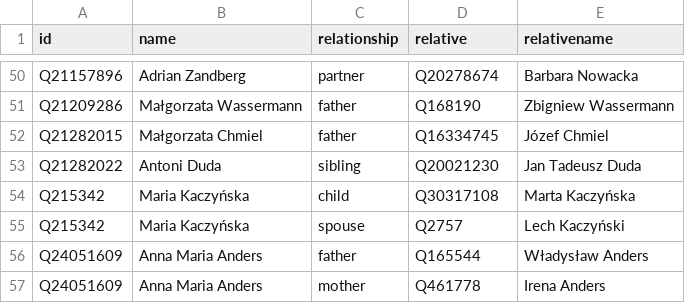
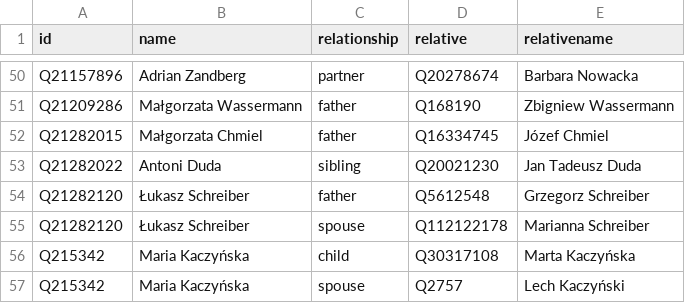
Before and after one commit to every-politician-scrapers/poland-cabinet, a CSV file: html/family.csv, drawn as a sheet; only a part is shown, gaps mark what is left out; the shorter side is filled out with more unchanged rows; the diff names each change by its address in the sheet, - before the commit and + after, or states it on an @@ line.

```diff
--- a/html/family.csv
+++ b/html/family.csv
+row 54: Q21282120 | Łukasz Schreiber | father | Q5612548 | Grzegorz Schreiber
+row 55: Q21282120 | Łukasz Schreiber | spouse | Q112122178 | Marianna Schreiber
```
Also changed, not shown: html/holders21.csv.
